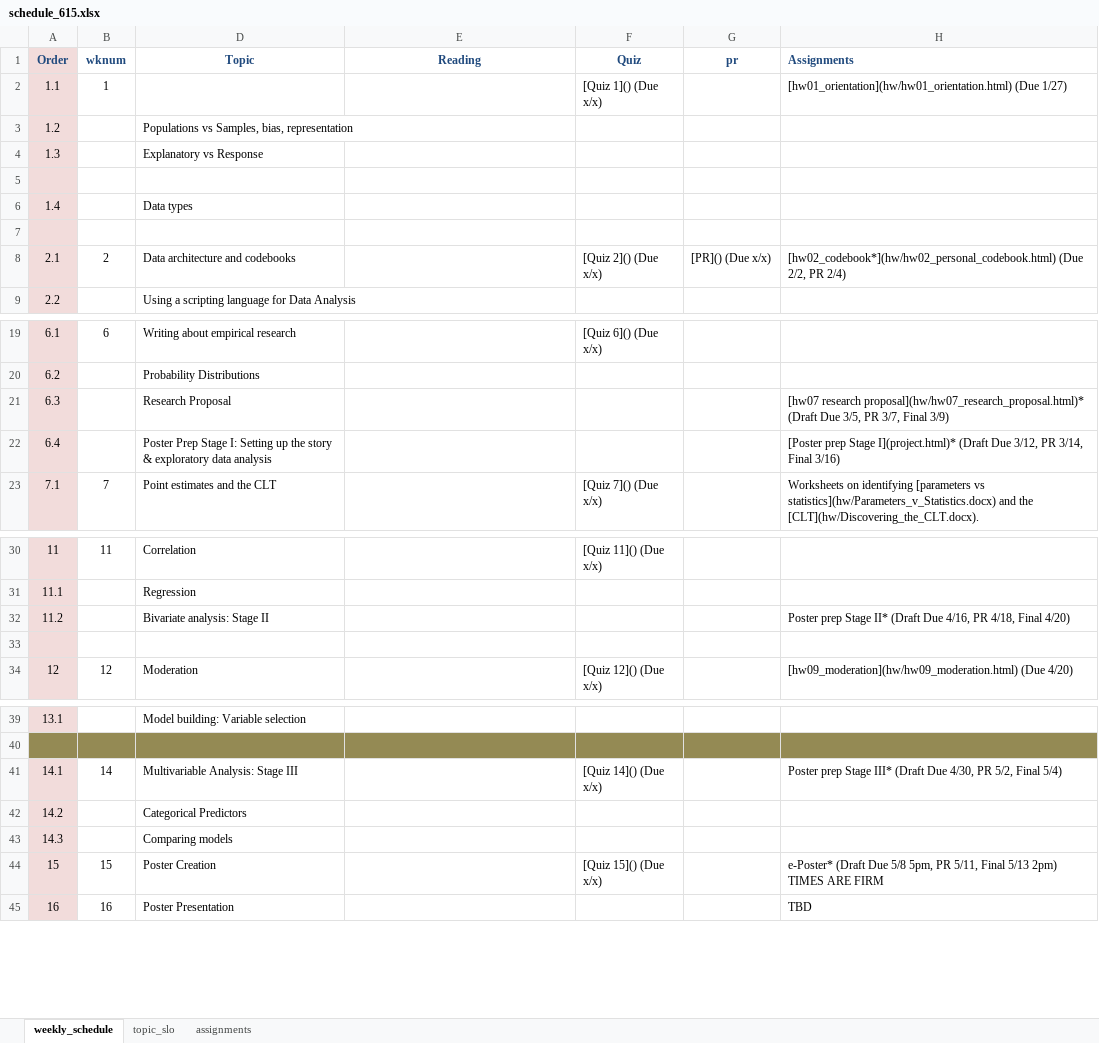
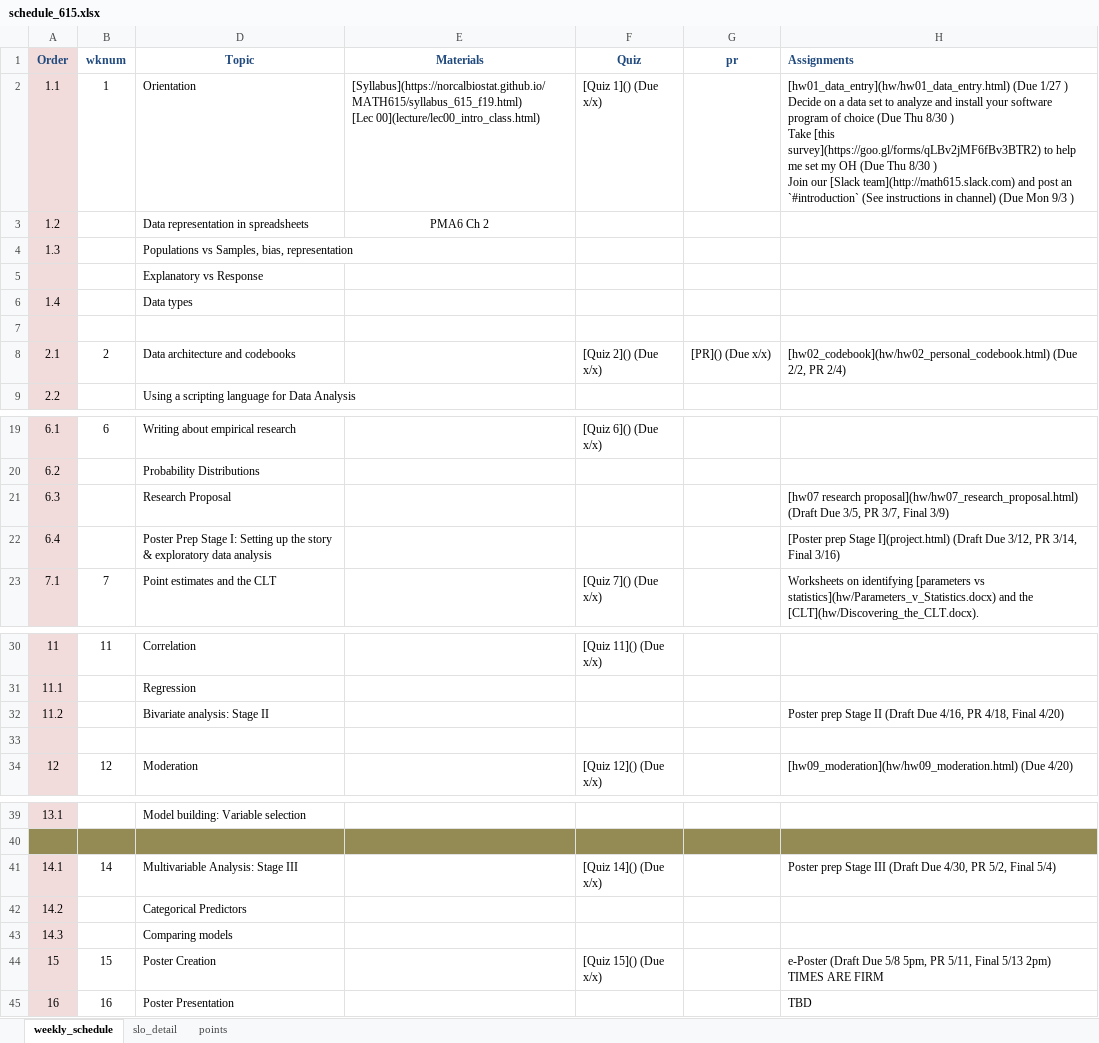
Before and after one commit to norcalbiostat/MATH615_F19_old, an Excel workbook: schedule_615.xlsx, sheet weekly_schedule, drawn as a sheet; only a part is shown, gaps mark what is left out; values as stored, in another font and other column widths than the file's, no borders; ↵ is a line break in a cell; the diff names each change by its address in the sheet, - before the commit and + after, or states it on an @@ line.

```diff
--- a/schedule_615.xlsx (sheet weekly_schedule)
+++ b/schedule_615.xlsx (sheet weekly_schedule)
-sheet tab: assignments
+sheet tab: points
-sheet tab: topic_slo
+sheet tab: slo_detail
-E1: Reading
+E1: Materials
-D2 (Topic): (empty)
+D2 (Topic): Orientation
-E2 (Materials): (empty)
+E2 (Materials): [Syllabus](https://norcalbiostat.github.io/MATH615/syllabus_615_f19.html) ↵ [Lec 00](lecture/lec00_intro_class.html)
-H2 (Assignments): [hw01_orientation](hw/hw01_orientation.html) (Due 1/27)
+H2 (Assignments): [hw01_data_entry](hw/hw01_data_entry.html) (Due 1/27 ) ↵ Decide on a data set to analyze and install your software program of choice (Due Thu 8/30 ) ↵ Take [this survey](https://goo.gl/forms/qLBv2jMF6fBv3BTR2) to help me set my OH (Due Thu 8/30 ) ↵ Join our [Slack team](http://math615.slack.com) and post an `#introduction` (See instructions in channel) (Due Mon 9/3 )
-D3 (Topic): Populations vs Samples, bias, representation
+D3 (Topic): Data representation in spreadsheets
-E3 (Materials): (empty)
+E3 (Materials): PMA6 Ch 2
-D4 (Topic): Explanatory vs Response
+D4 (Topic): Populations vs Samples, bias, representation
-D5 (Topic): (empty)
+D5 (Topic): Explanatory vs Response
-H8 (Assignments): [hw02_codebook*](hw/hw02_personal_codebook.html) (Due 2/2,…
+H8 (Assignments): [hw02_codebook](hw/hw02_personal_codebook.html) (Due 2/2,…
-H21 (Assignments): [hw07 research proposal](hw/hw07_research_proposal.html)* (Draft Due…
+H21 (Assignments): [hw07 research proposal](hw/hw07_research_proposal.html) (Draft Due…
-H22 (Assignments): …prep Stage I](project.html)* (Draft Due…
+H22 (Assignments): …prep Stage I](project.html) (Draft Due…
-H32 (Assignments): …prep Stage II* (Draft Due…
+H32 (Assignments): …prep Stage II (Draft Due…
-H41 (Assignments): …prep Stage III* (Draft Due…
+H41 (Assignments): …prep Stage III (Draft Due…
-H44 (Assignments): e-Poster* (Draft Due…
+H44 (Assignments): e-Poster (Draft Due…
```
Also changed, not shown: sheet points, 48 other files.
